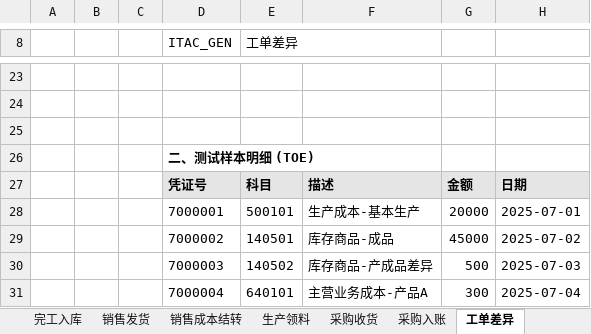
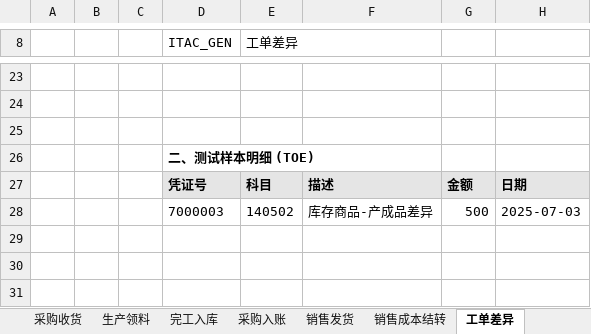
Before and after one commit to ricd1010/kpmg-itac-engine, an Excel workbook: data/WorkingPaper_Final.xlsx, sheet 工单差异, drawn as a sheet; only a part is shown, gaps mark what is left out; values as stored, in another font and other column widths than the file's, no borders; the diff names each change by its address in the sheet, - before the commit and + after, or states it on an @@ line.

```diff
--- a/data/WorkingPaper_Final.xlsx (sheet 工单差异)
+++ b/data/WorkingPaper_Final.xlsx (sheet 工单差异)
@@ sheet tab order changed: 采购收货 | 生产领料 | 完工入库 | 采购入账 | 销售发货 | 销售成本结转 | 工单差异 @@
-row 28:  |  |  | 7000001 | 500101 | 生产成本-基本生产 | 20000 | 2025-07-01
-row 29:  |  |  | 7000002 | 140501 | 库存商品-成品 | 45000 | 2025-07-02
-row 31:  |  |  | 7000004 | 640101 | 主营业务成本-产品A | 300 | 2025-07-04
```
Also changed, not shown: sheet 审计总览, sheet 产成品差异, sheet 完工入库, sheet 销售成本结转, sheet 生产领料, sheet 销售发货, 1 more sheet, 6 other files.
